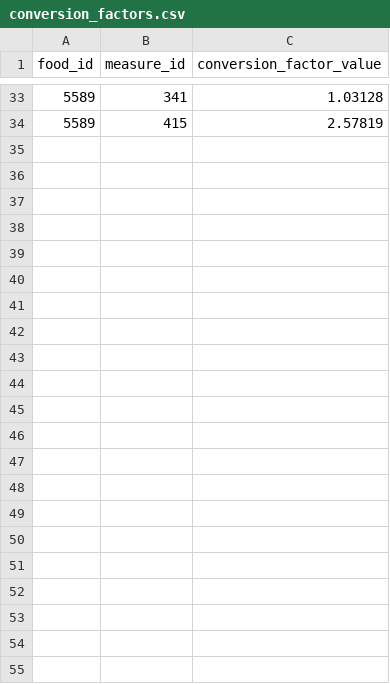
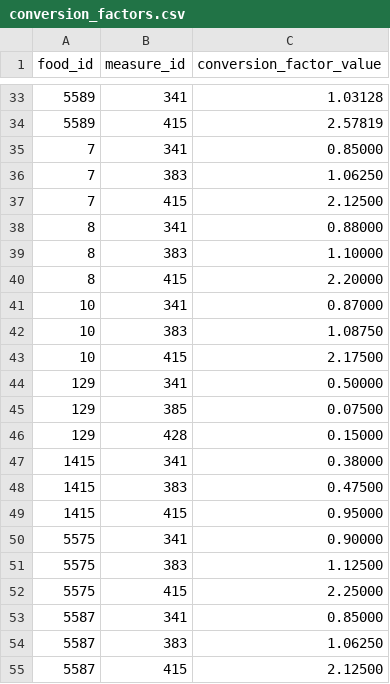
Before and after one commit to christopher-dembski/delta, a CSV file: src/main/java/csv/nutrition_data/conversion_factors.csv, drawn as a sheet; only a part is shown, gaps mark what is left out; the diff names each change by its address in the sheet, - before the commit and + after, or states it on an @@ line.

Commit message:
added missing food items, unit mapping

```diff
--- a/src/main/java/csv/nutrition_data/conversion_factors.csv
+++ b/src/main/java/csv/nutrition_data/conversion_factors.csv
+row 35: 7 | 341 | 0.85000
+row 36: 7 | 383 | 1.06250
+row 37: 7 | 415 | 2.12500
+row 38: 8 | 341 | 0.88000
+row 39: 8 | 383 | 1.10000
+row 40: 8 | 415 | 2.20000
+row 41: 10 | 341 | 0.87000
+row 42: 10 | 383 | 1.08750
+row 43: 10 | 415 | 2.17500
+row 44: 129 | 341 | 0.50000
+row 45: 129 | 385 | 0.07500
+row 46: 129 | 428 | 0.15000
+row 47: 1415 | 341 | 0.38000
+row 48: 1415 | 383 | 0.47500
+row 49: 1415 | 415 | 0.95000
+row 50: 5575 | 341 | 0.90000
+row 51: 5575 | 383 | 1.12500
+row 52: 5575 | 415 | 2.25000
+row 53: 5587 | 341 | 0.85000
+row 54: 5587 | 383 | 1.06250
+row 55: 5587 | 415 | 2.12500
```
